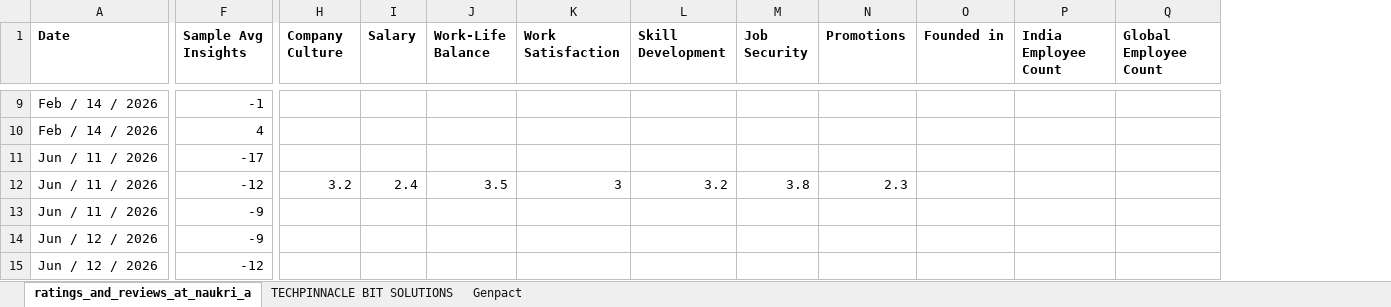
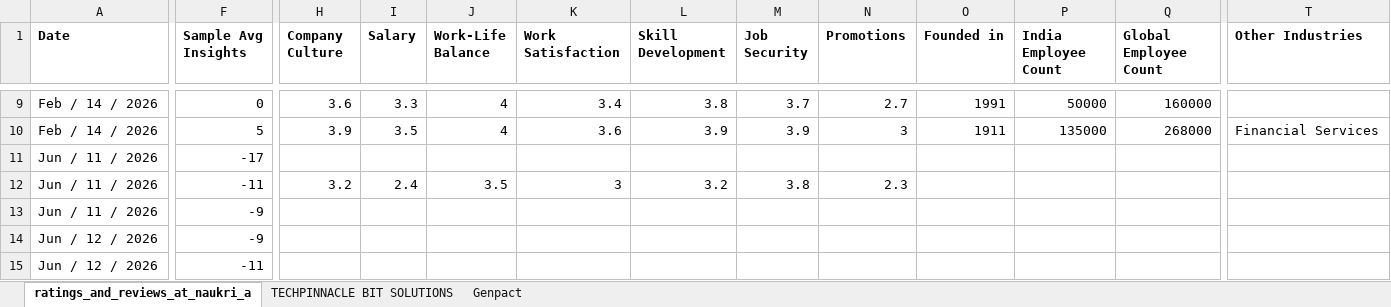
Before and after one commit to ashishjain1547/company_and_job_market_research, an Excel workbook: ratings_and_reviews_at_ambitionbox.xlsx, sheet ratings_and_reviews_at_naukri_a, drawn as a sheet; only a part is shown, gaps mark what is left out; values as stored, in another font and other column widths than the file's, no borders; the diff covers the shown part only; the diff names each change by its address in the sheet, - before the commit and + after, or states it on an @@ line.

```diff
--- a/ratings_and_reviews_at_ambitionbox.xlsx (sheet ratings_and_reviews_at_naukri_a)
+++ b/ratings_and_reviews_at_ambitionbox.xlsx (sheet ratings_and_reviews_at_naukri_a)
+column T (Other Industries), row 10: Financial Services
-F9 (Sample Avg Insights): -1
+F9 (Sample Avg Insights): 0
-H9 (Company Culture): (empty)
+H9 (Company Culture): 3.6
-I9 (Salary): (empty)
+I9 (Salary): 3.3
-J9:J10 (Work-Life Balance): (empty)
+J9:J10 (Work-Life Balance): 4
-K9 (Work Satisfaction): (empty)
+K9 (Work Satisfaction): 3.4
-L9 (Skill Development): (empty)
+L9 (Skill Development): 3.8
-M9 (Job Security): (empty)
+M9 (Job Security): 3.7
-N9 (Promotions): (empty)
+N9 (Promotions): 2.7
-O9 (Founded in): (empty)
+O9 (Founded in): 1991
-P9 (India Employee Count): (empty)
+P9 (India Employee Count): 50000
-Q9 (Global Employee Count): (empty)
+Q9 (Global Employee Count): 160000
-F10 (Sample Avg Insights): 4
+F10 (Sample Avg Insights): 5
-H10 (Company Culture): (empty)
+H10 (Company Culture): 3.9
-I10 (Salary): (empty)
+I10 (Salary): 3.5
-K10 (Work Satisfaction): (empty)
+K10 (Work Satisfaction): 3.6
-L10 (Skill Development): (empty)
+L10 (Skill Development): 3.9
-M10 (Job Security): (empty)
+M10 (Job Security): 3.9
-N10 (Promotions): (empty)
+N10 (Promotions): 3
-O10 (Founded in): (empty)
+O10 (Founded in): 1911
-P10 (India Employee Count): (empty)
+P10 (India Employee Count): 135000
-Q10 (Global Employee Count): (empty)
+Q10 (Global Employee Count): 268000
-F12 (Sample Avg Insights): -12
+F12 (Sample Avg Insights): -11
-F15 (Sample Avg Insights): -12
+F15 (Sample Avg Insights): -11
```
Also changed, not shown: 9 added rows and 156 edited cells elsewhere in this sheet, charts or pictures.
